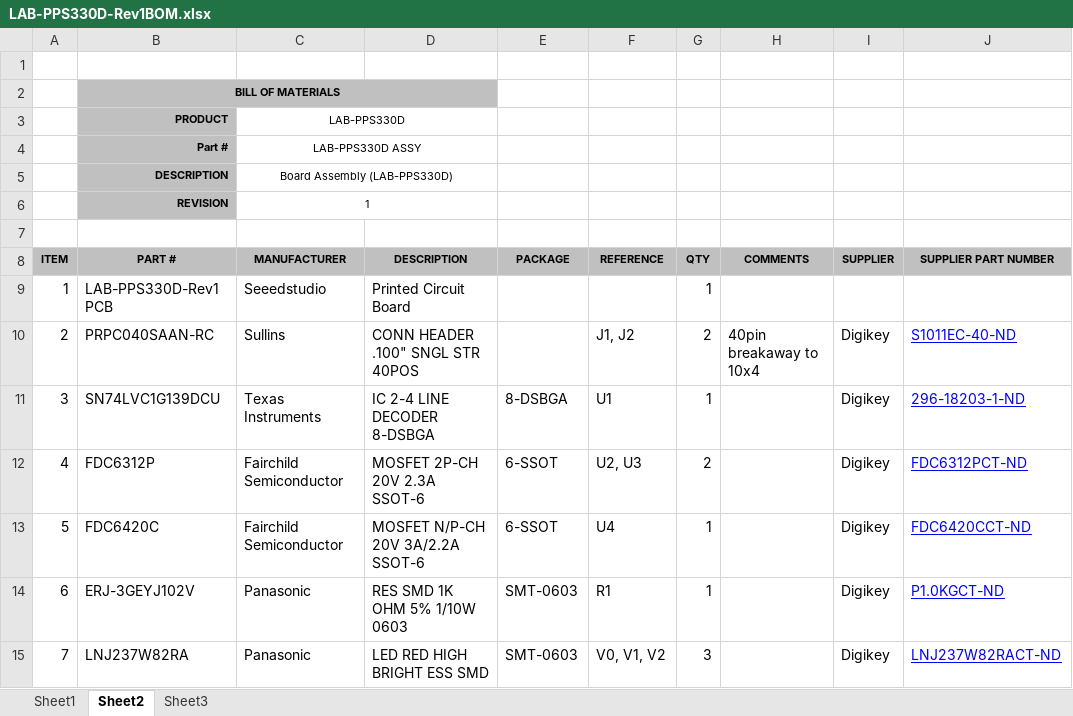
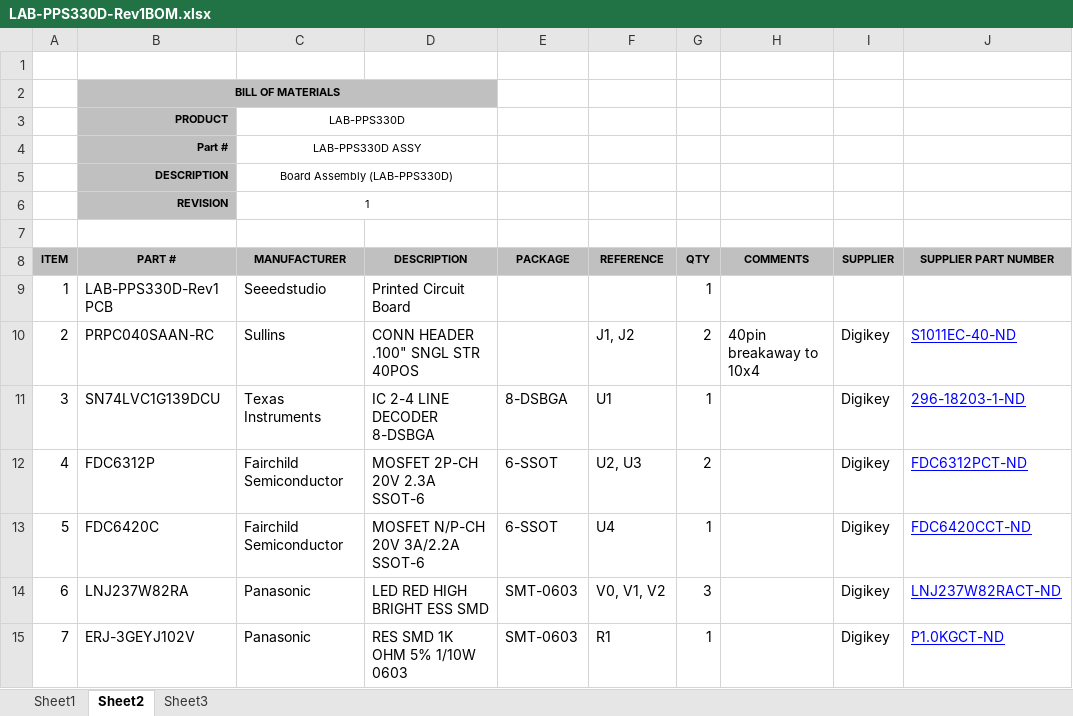
Before and after one commit to drmoorevt/PRIME, an Excel workbook: Hardware/LAB-PPS330D/docs/LAB-PPS330D-Rev1BOM.xlsx, sheet Sheet2, drawn as a sheet; values as stored, in another font and other column widths than the file's, no borders; removed rows and columns are numbered as before the commit, all else as after; the diff names each change by its address in the sheet, - before the commit and + after, or states it on an @@ line.

```diff
--- a/Hardware/LAB-PPS330D/docs/LAB-PPS330D-Rev1BOM.xlsx (sheet Sheet2)
+++ b/Hardware/LAB-PPS330D/docs/LAB-PPS330D-Rev1BOM.xlsx (sheet Sheet2)
-row 14: 6 | ERJ-3GEYJ102V | Panasonic | RES SMD 1K OHM 5% 1/10W 0603 | SMT-0603 | R1 | 1 |  | Digikey | P1.0KGCT-ND
-A14 (ITEM): 7
+A14 (ITEM): 6
+row 15: 7 | ERJ-3GEYJ102V | Panasonic | RES SMD 1K OHM 5% 1/10W 0603 | SMT-0603 | R1 | 1 |  | Digikey | P1.0KGCT-ND
```
Also changed, not shown: Hardware/LAB-ASDM300F/docs/LAB-ASDM300F-Rev0BOM.xlsx, Hardware/LAB-DEB429A/docs/LAB-DEB429A-BOM.xlsx, 4 other files.
